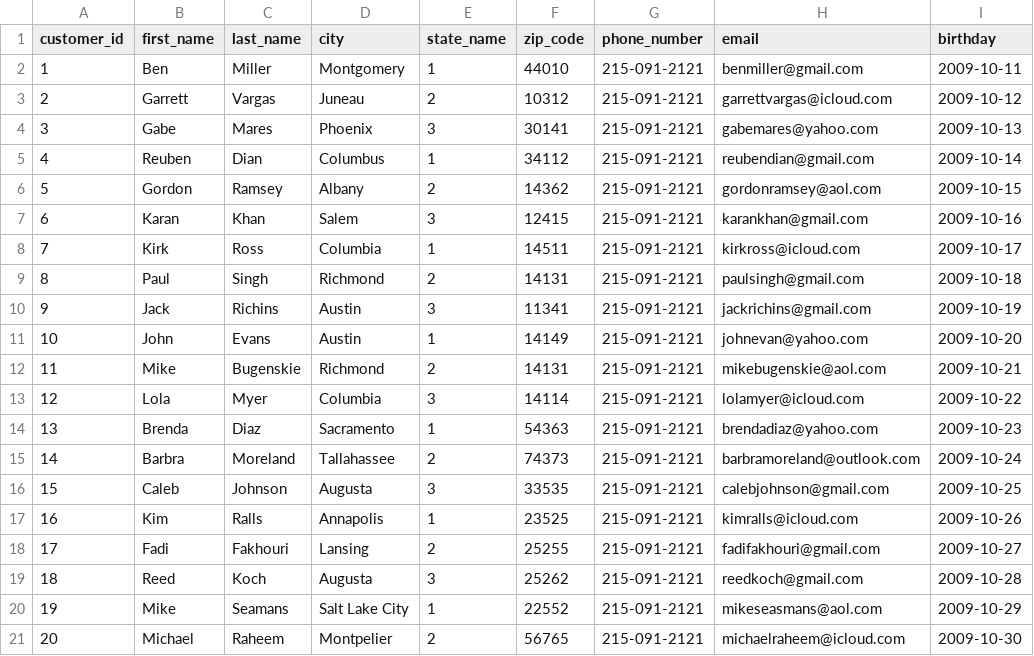
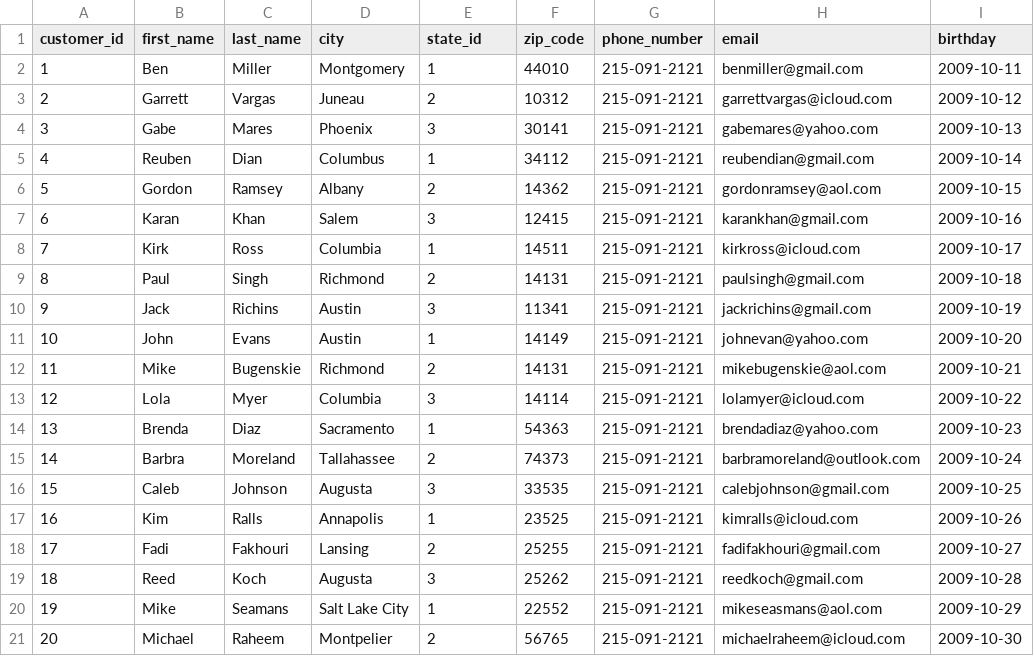
Before and after one commit to jordanwooley95/capstone, a CSV file: private/customers.csv, drawn as a sheet; only a part is shown; the diff names each change by its address in the sheet, - before the commit and + after, or states it on an @@ line.

```diff
--- a/private/customers.csv
+++ b/private/customers.csv
-E1: state_name
+E1: state_id
```
Also changed, not shown: private/brands.csv, 5 other files.
